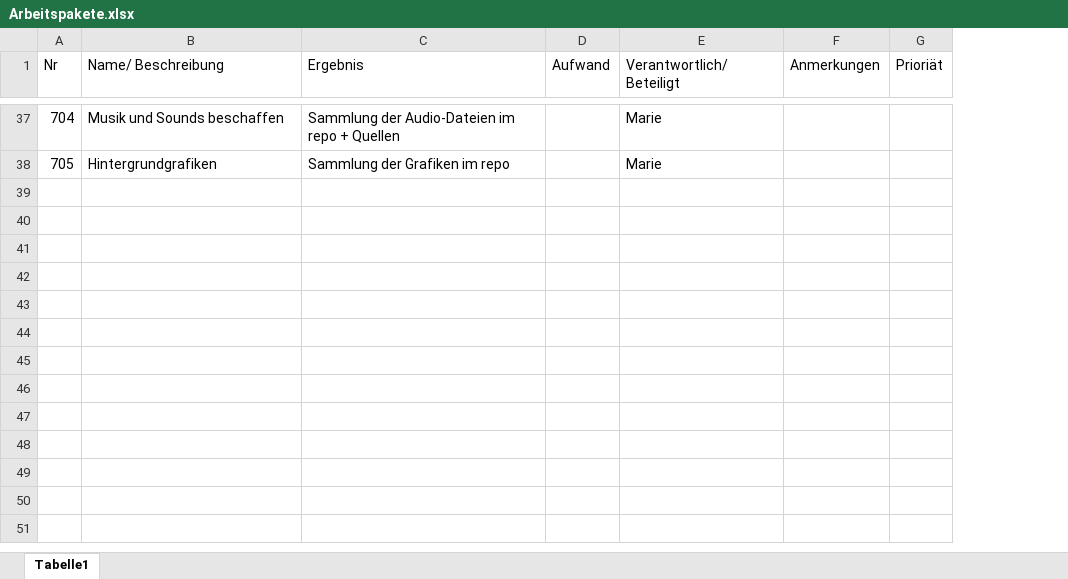
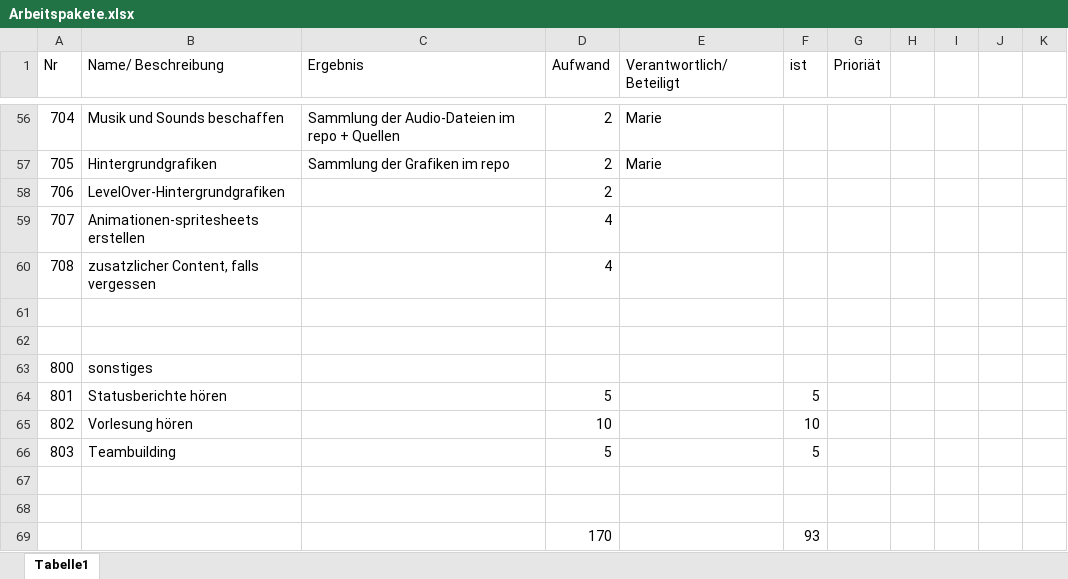
Before and after one commit to Wifi-cable/darkPyramid, an Excel workbook: ProjectFiles/Projektmanagement/Arbeitspakete.xlsx, sheet Tabelle1, drawn as a sheet; only a part is shown, gaps mark what is left out; values as stored, in another font and other column widths than the file's, no borders; removed rows and columns are numbered as before the commit, all else as after; the diff covers the shown part only; the diff names each change by its address in the sheet, - before the commit and + after, or states it on an @@ line.

```diff
--- a/ProjectFiles/Projektmanagement/Arbeitspakete.xlsx (sheet Tabelle1)
+++ b/ProjectFiles/Projektmanagement/Arbeitspakete.xlsx (sheet Tabelle1)
-column F (Anmerkungen), empty
+column F (ist), empty
+column H, empty
+column I, empty
+column J, empty
+column K, empty
-D56:D57 (Aufwand): (empty)
+D56:D57 (Aufwand): 2
+row 58: 706 | LevelOver-Hintergrundgrafiken |  | 2
+row 59: 707 | Animationen-spritesheets erstellen |  | 4
+row 60: 708 | zusatzlicher Content, falls vergessen |  | 4
+row 61: (empty)
+row 62: (empty)
+row 63: 800 | sonstiges
+row 64: 801 | Statusberichte hören |  | 5 |  | 5
+row 65: 802 | Vorlesung hören |  | 10 |  | 10
+row 66: 803 | Teambuilding |  | 5 |  | 5
+row 67: (empty)
+row 68: (empty)
+row 69:  |  |  | 170 |  | 93
```
Also changed, not shown: 19 added rows and 20 edited cells elsewhere in this sheet.
